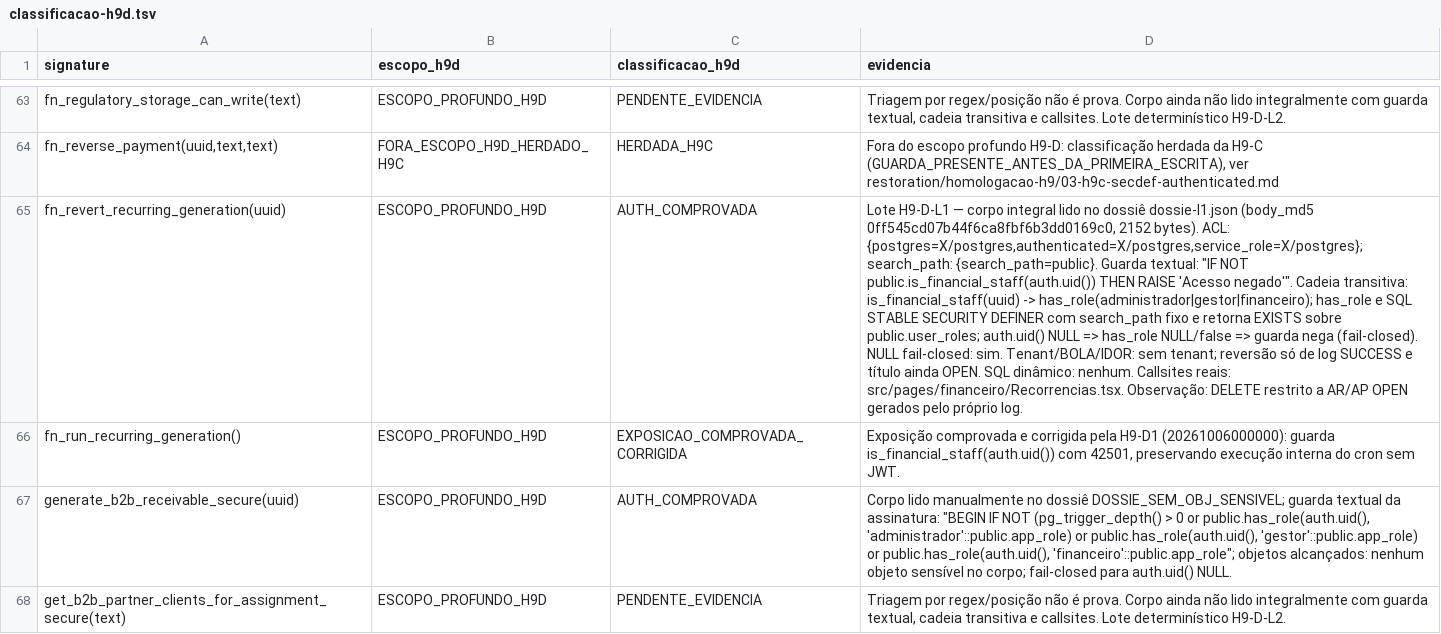
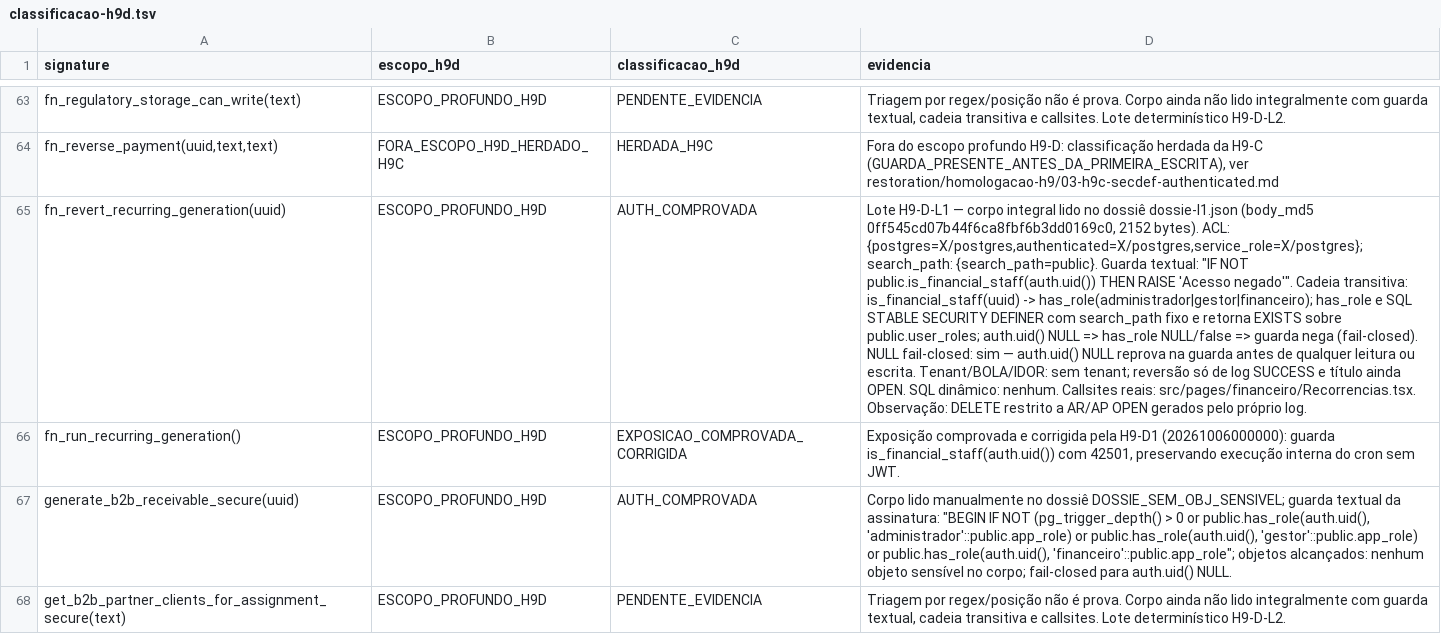
Before and after one commit to arbiotecnologia/cultivofarm, a TSV file: restoration/homologacao-h9/h9d-inventario/classificacao-h9d.tsv, drawn as a sheet; only a part is shown, gaps mark what is left out; the diff covers the shown part only; the diff names each change by its address in the sheet, - before the commit and + after, or states it on an @@ line.

```diff
--- a/restoration/homologacao-h9/h9d-inventario/classificacao-h9d.tsv
+++ b/restoration/homologacao-h9/h9d-inventario/classificacao-h9d.tsv
-D65 (evidencia): …NULL fail-closed: sim. Tenant/BOLA/IDOR: sem…
+D65 (evidencia): …NULL fail-closed: sim — auth.uid() NULL reprova na guarda antes de qualquer leitura ou escrita. Tenant/BOLA/IDOR: sem…
```
Also changed, not shown: 9 edited cells elsewhere in this file, restoration/homologacao-h9/h9d-inventario/secdef-authenticated-inventory-h9d.tsv, 1 other file.
